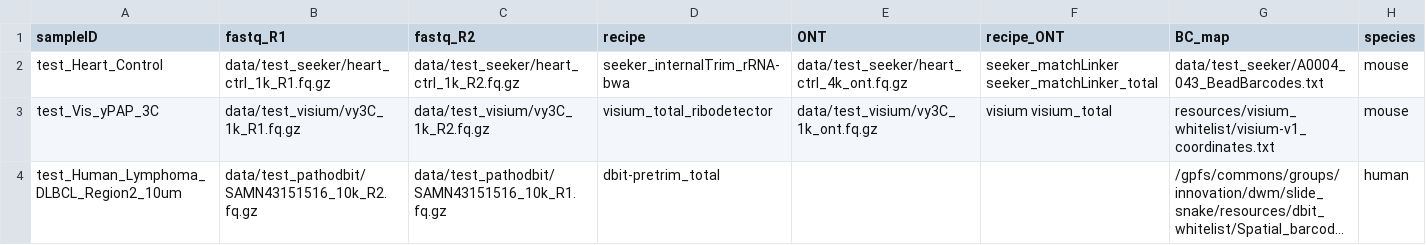
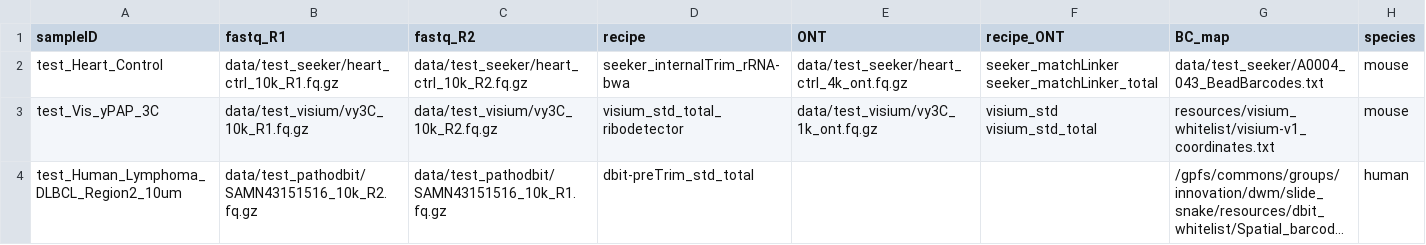
Before and after one commit to mckellardw/slide_snake, a CSV file: data/test_sample_sheet_minimal.csv, drawn as a sheet; only a part is shown; long unchanged cells end in …; the diff names each change by its address in the sheet, - before the commit and + after, or states it on an @@ line.

```diff
--- a/data/test_sample_sheet_minimal.csv
+++ b/data/test_sample_sheet_minimal.csv
-B2 (fastq_R1): data/test_seeker/heart_ctrl_1k_R1.fq.gz
+B2 (fastq_R1): data/test_seeker/heart_ctrl_10k_R1.fq.gz
-C2 (fastq_R2): data/test_seeker/heart_ctrl_1k_R2.fq.gz
+C2 (fastq_R2): data/test_seeker/heart_ctrl_10k_R2.fq.gz
-B3 (fastq_R1): data/test_visium/vy3C_1k_R1.fq.gz
+B3 (fastq_R1): data/test_visium/vy3C_10k_R1.fq.gz
-C3 (fastq_R2): data/test_visium/vy3C_1k_R2.fq.gz
+C3 (fastq_R2): data/test_visium/vy3C_10k_R2.fq.gz
-D3 (recipe): visium_total_ribodetector
+D3 (recipe): visium_std_total_ribodetector
-F3 (recipe_ONT): visium visium_total
+F3 (recipe_ONT): visium_std visium_std_total
-D4 (recipe): dbit-pretrim_total
+D4 (recipe): dbit-preTrim_std_total
```
Also changed, not shown: data/test_sample_sheet.csv, resources/recipe_sheet.csv, 5 other files.
